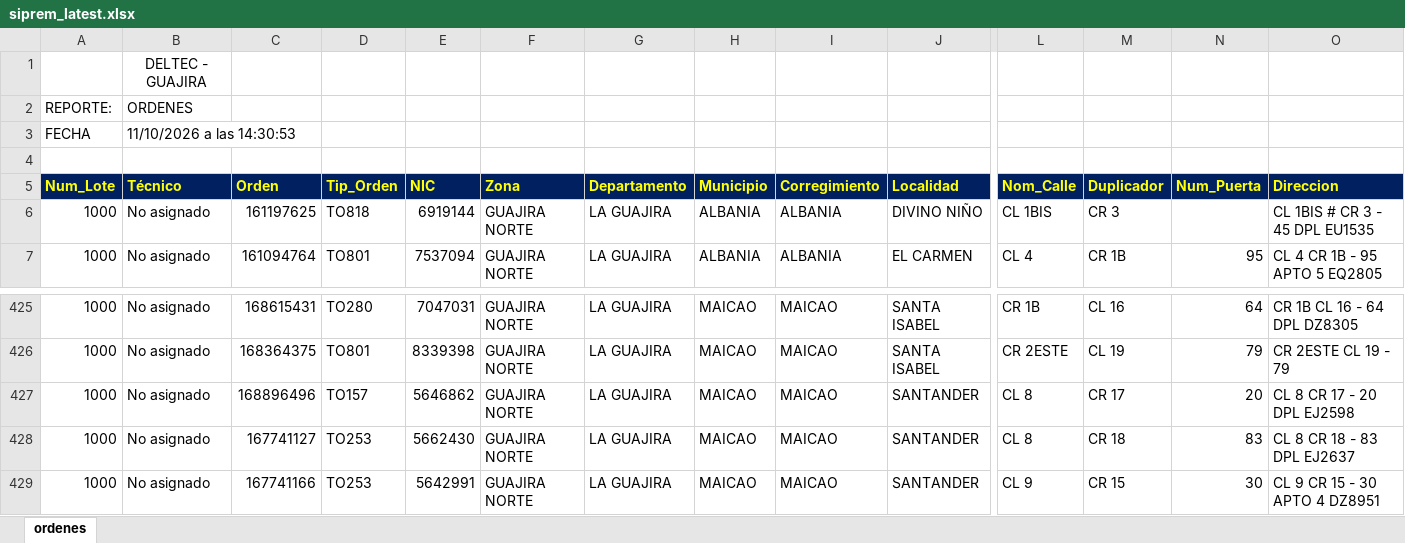
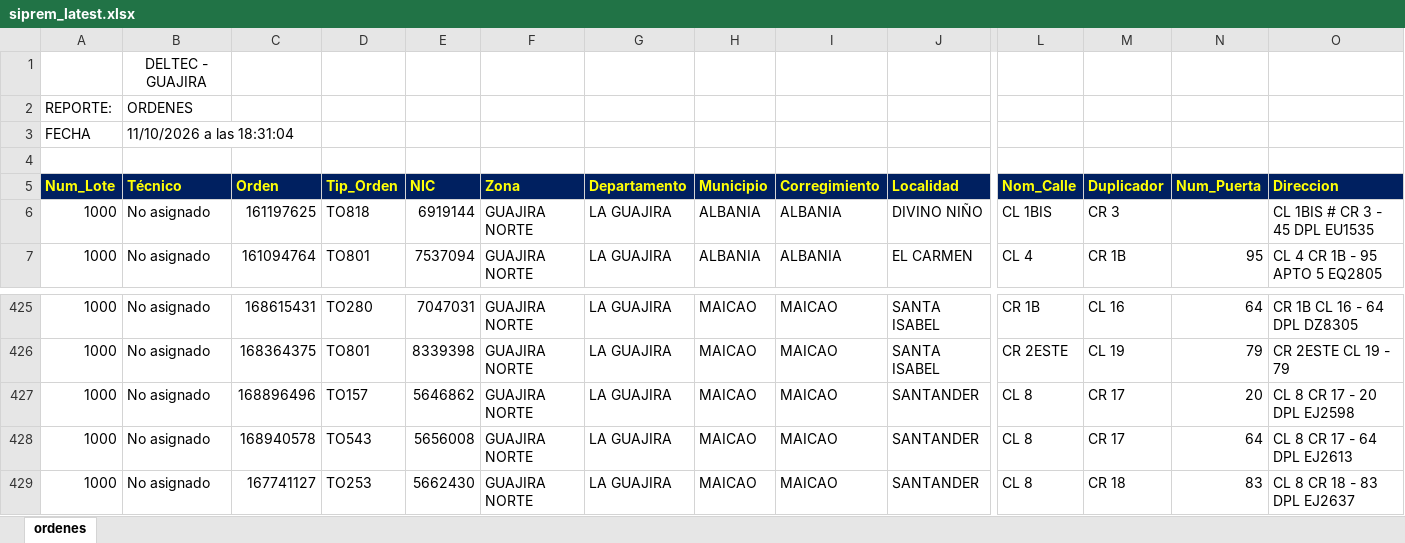
Before and after one commit to vikano27-debug/Dashboard_ING_VOA_Guajira, an Excel workbook: siprem_latest.xlsx, sheet ordenes, drawn as a sheet; only a part is shown, gaps mark what is left out; the shorter side is filled out with more unchanged rows; values as stored, in another font and other column widths than the file's, no borders; rows hold the shown columns only; the diff names each change by its address in the sheet, - before the commit and + after, or states it on an @@ line.

Commit message:
Actualizacion automatica SIPREM y Casuistica GUAJIRA

```diff
--- a/siprem_latest.xlsx (sheet ordenes)
+++ b/siprem_latest.xlsx (sheet ordenes)
-B3 (Técnico): 11/10/2026 a las 14:30:53
+B3 (Técnico): 11/10/2026 a las 18:31:04
+row 428: 1000 | No asignado | 168940578 | TO543 | 5656008 | GUAJIRA NORTE | LA GUAJIRA | MAICAO | MAICAO | SANTANDER | CL 8 | CR 17 | 64 | CL 8 CR 17 - 64 DPL EJ2613
```
